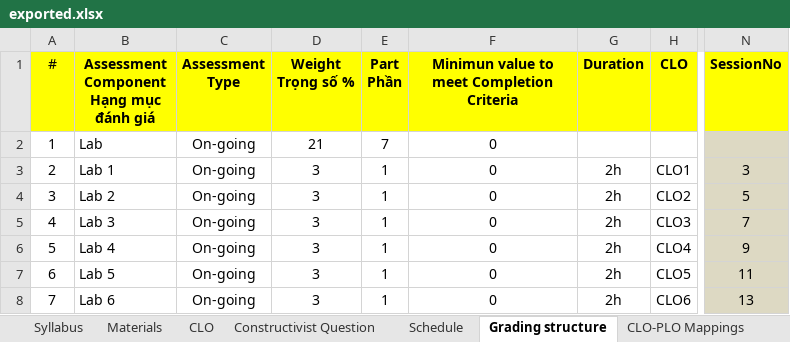
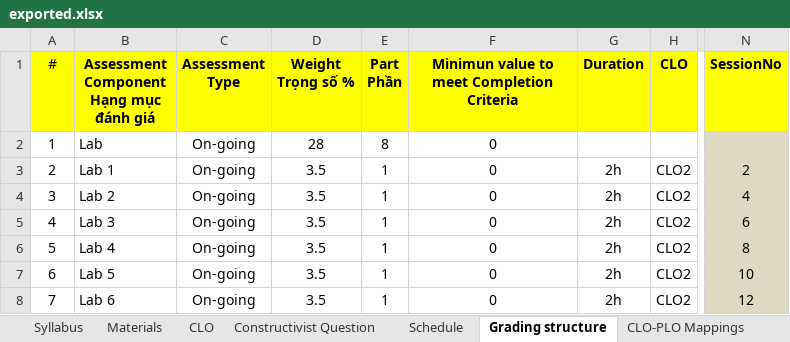
Before and after one commit to chuquan22/CurriculumManagementSystem_BE, an Excel workbook: CurriculumManagementSystemWebAPI/exported.xlsx, sheet Grading structure, drawn as a sheet; only a part is shown, gaps mark what is left out; values as stored, in another font and other column widths than the file's, no borders; the diff covers the shown part only; the diff names each change by its address in the sheet, - before the commit and + after, or states it on an @@ line.

```diff
--- a/CurriculumManagementSystemWebAPI/exported.xlsx (sheet Grading structure)
+++ b/CurriculumManagementSystemWebAPI/exported.xlsx (sheet Grading structure)
-D2 (Weight Trọng số %): 21
+D2 (Weight Trọng số %): 28
-E2 (Part Phần): 7
+E2 (Part Phần): 8
-D3:D8 (Weight Trọng số %): 3
+D3:D8 (Weight Trọng số %): 3.5
-H3 (CLO): CLO1
+H3 (CLO): CLO2
-N3 (SessionNo): 3
+N3 (SessionNo): 2
-N4 (SessionNo): 5
+N4 (SessionNo): 4
-H5 (CLO): CLO3
+H5 (CLO): CLO2
-N5 (SessionNo): 7
+N5 (SessionNo): 6
-H6 (CLO): CLO4
+H6 (CLO): CLO2
-N6 (SessionNo): 9
+N6 (SessionNo): 8
-H7 (CLO): CLO5
+H7 (CLO): CLO2
-N7 (SessionNo): 11
+N7 (SessionNo): 10
-H8 (CLO): CLO6
+H8 (CLO): CLO2
-N8 (SessionNo): 13
+N8 (SessionNo): 12
```
Also changed, not shown: 3 added rows, 1 removed row, 61 edited cells and row numbers in column A elsewhere in this sheet, sheet Schedule, sheet Materials, sheet CLO, sheet Syllabus, 3 other files.
